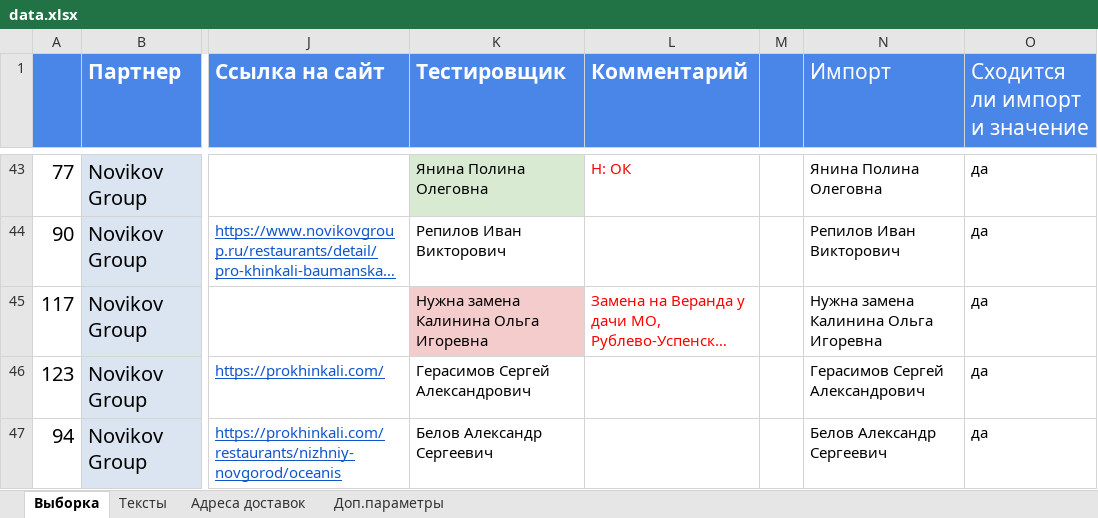
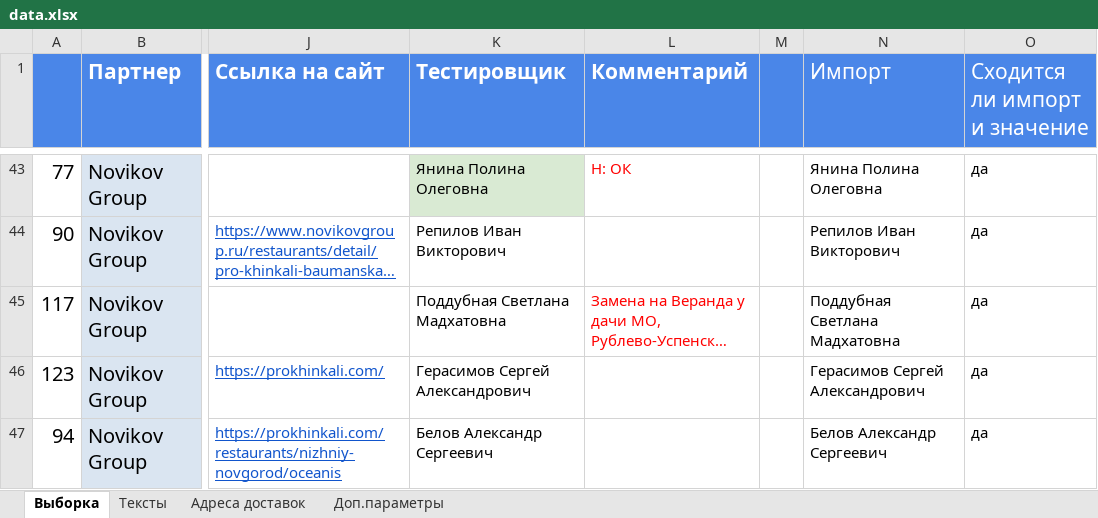
Before and after one commit to crowdtesting-ru/MS051125, an Excel workbook: data.xlsx, sheet Выборка, drawn as a sheet; only a part is shown, gaps mark what is left out; long unchanged cells end in …; values as stored, in another font and other column widths than the file's, no borders; charts and pictures and conditional formats not drawn; the diff names each change by its address in the sheet, - before the commit and + after, or states it on an @@ line.

Commit message:
Add files via upload

```diff
--- a/data.xlsx (sheet Выборка)
+++ b/data.xlsx (sheet Выборка)
-K45 (Тестировщик): Нужна замена Калинина Ольга Игоревна
+K45 (Тестировщик): Поддубная Светлана Мадхатовна
-K45 fill: #F4CCCC
+K45 fill: none
-N45 (Импорт): Нужна замена Калинина Ольга Игоревна
+N45 (Импорт): Поддубная Светлана Мадхатовна
```
